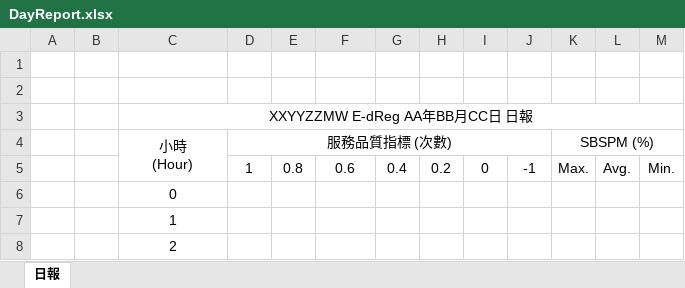
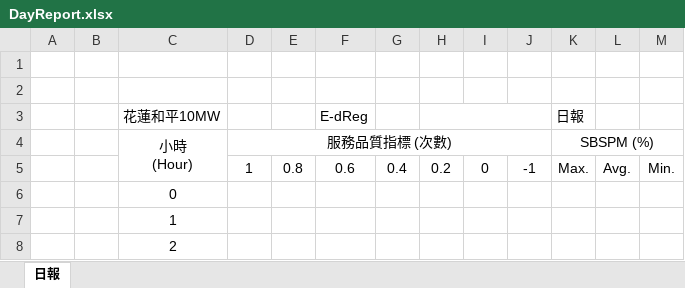
Before and after one commit to Starenergyems/SEEMS_EMS_HL10, an Excel workbook: public/report/DayReport.xlsx, sheet 日報, drawn as a sheet; only a part is shown; values as stored, in another font and other column widths than the file's, no borders; charts and pictures not drawn; removed rows and columns are numbered as before the commit, all else as after; the diff names each change by its address in the sheet, - before the commit and + after, or states it on an @@ line.

```diff
--- a/public/report/DayReport.xlsx (sheet 日報)
+++ b/public/report/DayReport.xlsx (sheet 日報)
-row 3:  |  | XXYYZZMW E-dReg AA年BB月CC日 日報
+row 3:  |  | 花蓮和平10MW |  |  | E-dReg |  |  |  |  | 日報
```
Also changed, not shown: public/report/MonthReport.xlsx, public/report/YearReport.xlsx.
